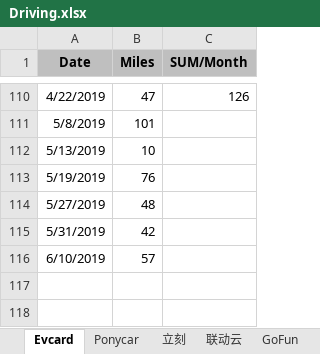
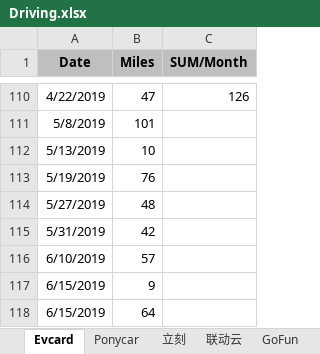
Before and after one commit to pure-study/misc, an Excel workbook: src/main/resources/Driving.xlsx, sheet Evcard, drawn as a sheet; only a part is shown, gaps mark what is left out; values as stored, in another font and other column widths than the file's, no borders; the diff names each change by its address in the sheet, - before the commit and + after, or states it on an @@ line.

Commit message:
tag

```diff
--- a/src/main/resources/Driving.xlsx (sheet Evcard)
+++ b/src/main/resources/Driving.xlsx (sheet Evcard)
+row 117: 6/15/2019 | 9
+row 118: 6/15/2019 | 64
```
Also changed, not shown: sheet SUM.
